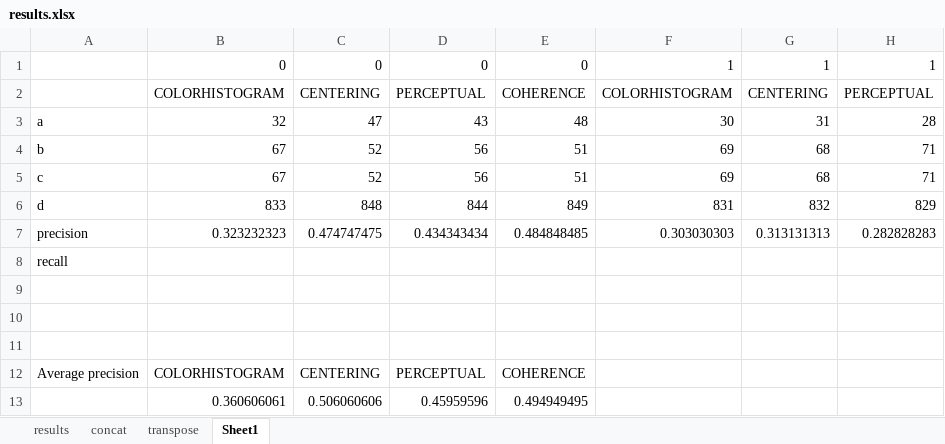
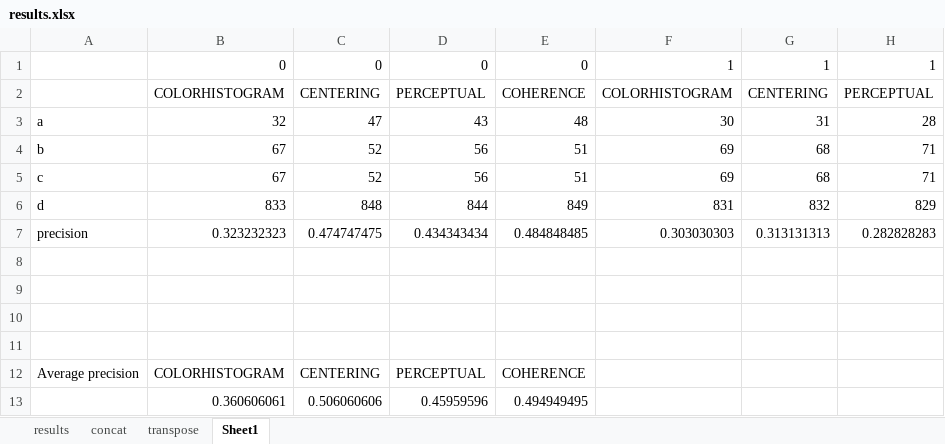
Before and after one commit to mgmalana/Image-Retrieval, an Excel workbook: results.xlsx, sheet Sheet1, drawn as a sheet; only a part is shown; values as stored, in another font and other column widths than the file's, no borders; the diff names each change by its address in the sheet, - before the commit and + after, or states it on an @@ line.

Commit message:
Added something in sheets

```diff
--- a/results.xlsx (sheet Sheet1)
+++ b/results.xlsx (sheet Sheet1)
-A8: recall
+A8: (empty)
```
